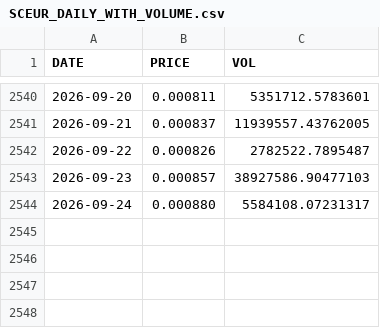
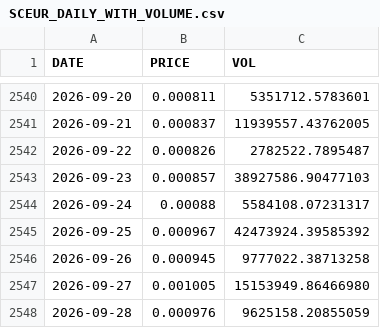
Before and after one commit to mtallonb/trading-alg, a CSV file: data/prices_with_volume/SCEUR_DAILY_WITH_VOLUME.csv, drawn as a sheet; only a part is shown, gaps mark what is left out.

```diff
--- a/data/prices_with_volume/SCEUR_DAILY_WITH_VOLUME.csv
+++ b/data/prices_with_volume/SCEUR_DAILY_WITH_VOLUME.csv
@@ -2543,2 +2543,6 @@ DATE,PRICE,VOL
 2026-09-23,0.000857,38927586.90477103
-2026-09-24,0.000880,5584108.07231317
+2026-09-24,0.00088,5584108.07231317
+2026-09-25,0.000967,42473924.39585392
+2026-09-26,0.000945,9777022.38713258
+2026-09-27,0.001005,15153949.86466980
+2026-09-28,0.000976,9625158.20855059
```
Also changed, not shown: data/prices_with_volume/ADAEUR_DAILY_WITH_VOLUME.csv, data/prices_with_volume/LUNAEUR_DAILY_WITH_VOLUME.csv, 43 other files.
